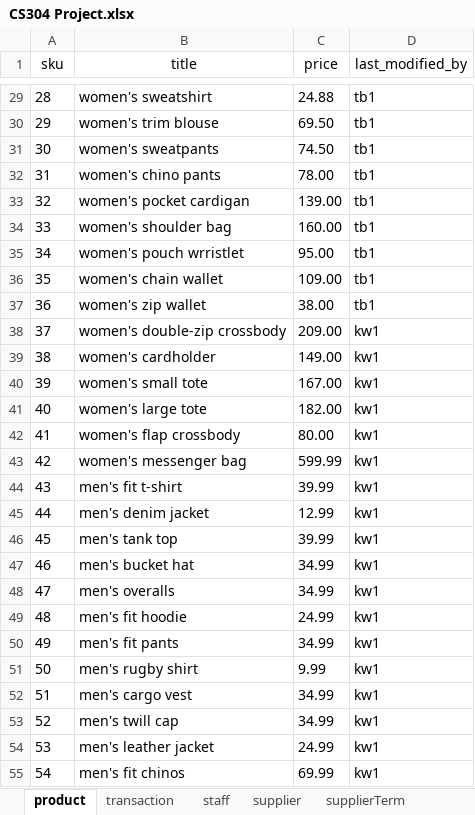
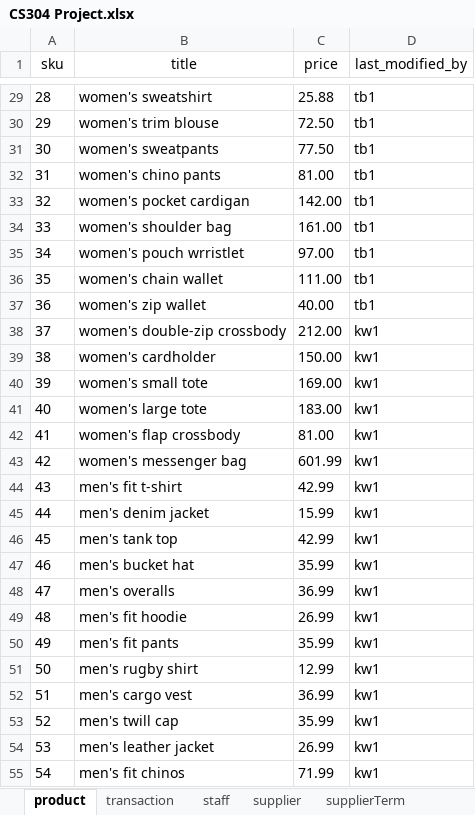
Before and after one commit to selinaes/TimeInv, an Excel workbook: CS304 Project.xlsx, sheet product, drawn as a sheet; only a part is shown, gaps mark what is left out; values as stored, in another font and other column widths than the file's, no borders; the diff covers the shown part only; the diff names each change by its address in the sheet, - before the commit and + after, or states it on an @@ line.

```diff
--- a/CS304 Project.xlsx (sheet product)
+++ b/CS304 Project.xlsx (sheet product)
-C29 (price): 24.88
+C29 (price): 25.88
-C30 (price): 69.50
+C30 (price): 72.50
-C31 (price): 74.50
+C31 (price): 77.50
-C32 (price): 78.00
+C32 (price): 81.00
-C33 (price): 139.00
+C33 (price): 142.00
-C34 (price): 160.00
+C34 (price): 161.00
-C35 (price): 95.00
+C35 (price): 97.00
-C36 (price): 109.00
+C36 (price): 111.00
-C37 (price): 38.00
+C37 (price): 40.00
-C38 (price): 209.00
+C38 (price): 212.00
-C39 (price): 149.00
+C39 (price): 150.00
-C40 (price): 167.00
+C40 (price): 169.00
-C41 (price): 182.00
+C41 (price): 183.00
-C42 (price): 80.00
+C42 (price): 81.00
-C43 (price): 599.99
+C43 (price): 601.99
-C44 (price): 39.99
+C44 (price): 42.99
-C45 (price): 12.99
+C45 (price): 15.99
-C46 (price): 39.99
+C46 (price): 42.99
-C47 (price): 34.99
+C47 (price): 35.99
-C48 (price): 34.99
+C48 (price): 36.99
-C49 (price): 24.99
+C49 (price): 26.99
-C50 (price): 34.99
+C50 (price): 35.99
-C51 (price): 9.99
+C51 (price): 12.99
-C52 (price): 34.99
+C52 (price): 36.99
-C53 (price): 34.99
+C53 (price): 35.99
-C54 (price): 24.99
+C54 (price): 26.99
-C55 (price): 69.99
+C55 (price): 71.99
```
Also changed, not shown: 45 edited cells elsewhere in this sheet.
